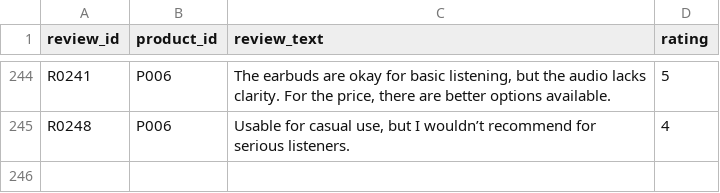
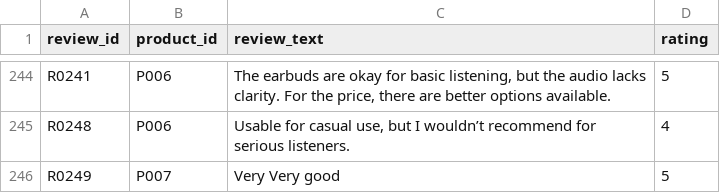
Before and after one commit to Yashx13/sentiment_analyzer, a CSV file: main/csv/product_reviews.csv, drawn as a sheet; only a part is shown, gaps mark what is left out; the diff names each change by its address in the sheet, - before the commit and + after, or states it on an @@ line.

Commit message:
tested csv inputs with 1-2 new line of data

```diff
--- a/main/csv/product_reviews.csv
+++ b/main/csv/product_reviews.csv
+row 246: R0249 | P007 | Very Very good | 5
```
Also changed, not shown: main/csv/products.csv.
